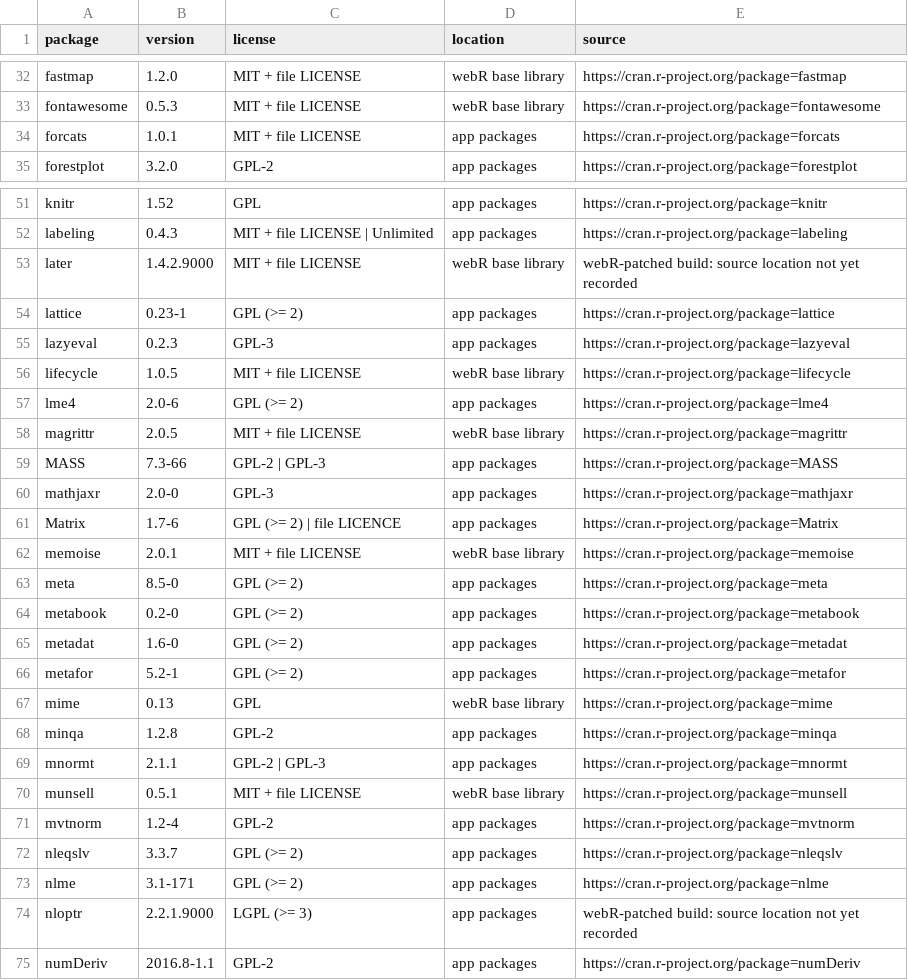
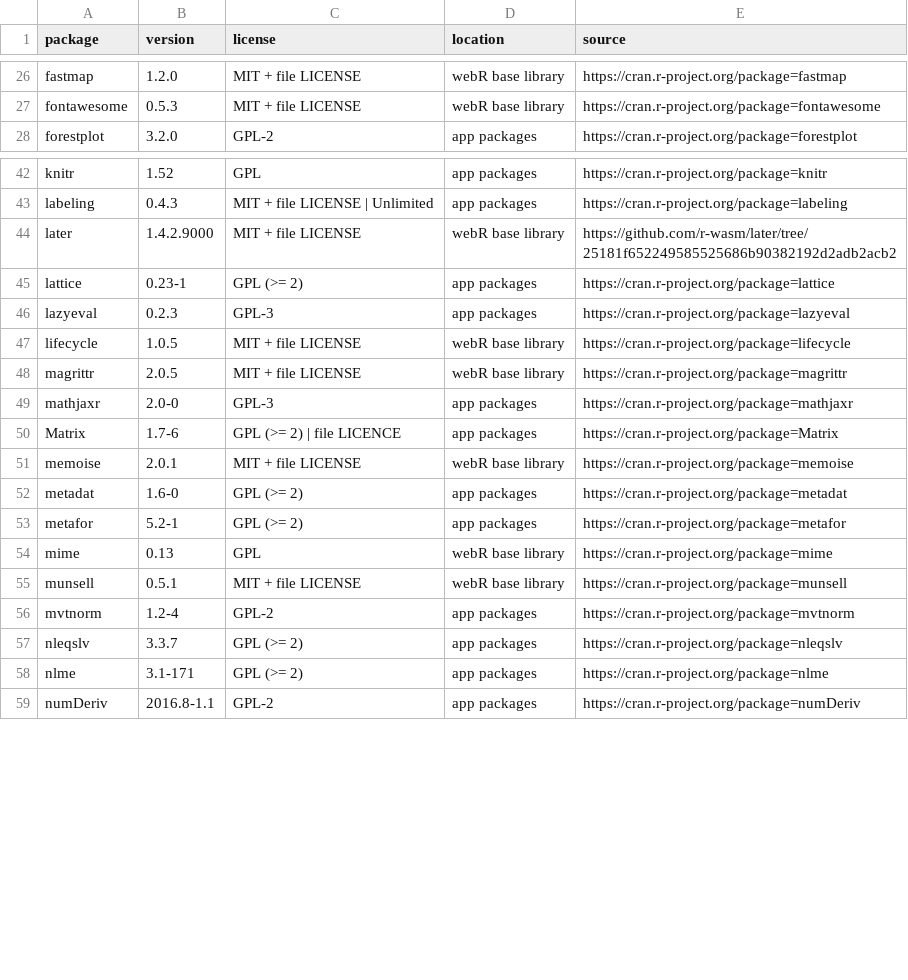
Before and after one commit to LukasWallrich/metaUI, a CSV file: work/shinylive/evidence/bundled-packages.csv, drawn as a sheet; only a part is shown, gaps mark what is left out; the diff covers the shown part only.

```diff
--- a/work/shinylive/evidence/bundled-packages.csv
+++ b/work/shinylive/evidence/bundled-packages.csv
@@ -33,3 +27,2 @@
 "fontawesome","0.5.3","MIT + file LICENSE","webR base library","https://cran.r-project.org/package=fontawesome"
-"forcats","1.0.1","MIT + file LICENSE","app packages","https://cran.r-project.org/package=forcats"
 "forestplot","3.2.0","GPL-2","app packages","https://cran.r-project.org/package=forestplot"
@@ -52,3 +43,3 @@
 "labeling","0.4.3","MIT + file LICENSE | Unlimited","app packages","https://cran.r-project.org/package=labeling"
-"later","1.4.2.9000","MIT + file LICENSE","webR base library","webR-patched build: source location not yet recorded"
+"later","1.4.2.9000","MIT + file LICENSE","webR base library","https://github.com/r-wasm/later/tree/25181f652249585525686b90382192d2adb2acb2"
 "lattice","0.23-1","GPL (>= 2)","app packages","https://cran.r-project.org/package=lattice"
@@ -56,5 +47,3 @@
 "lifecycle","1.0.5","MIT + file LICENSE","webR base library","https://cran.r-project.org/package=lifecycle"
-"lme4","2.0-6","GPL (>= 2)","app packages","https://cran.r-project.org/package=lme4"
 "magrittr","2.0.5","MIT + file LICENSE","webR base library","https://cran.r-project.org/package=magrittr"
-"MASS","7.3-66","GPL-2 | GPL-3","app packages","https://cran.r-project.org/package=MASS"
 "mathjaxr","2.0-0","GPL-3","app packages","https://cran.r-project.org/package=mathjaxr"
@@ -62,4 +51,2 @@
 "memoise","2.0.1","MIT + file LICENSE","webR base library","https://cran.r-project.org/package=memoise"
-"meta","8.5-0","GPL (>= 2)","app packages","https://cran.r-project.org/package=meta"
-"metabook","0.2-0","GPL (>= 2)","app packages","https://cran.r-project.org/package=metabook"
 "metadat","1.6-0","GPL (>= 2)","app packages","https://cran.r-project.org/package=metadat"
@@ -67,4 +54,2 @@
 "mime","0.13","GPL","webR base library","https://cran.r-project.org/package=mime"
-"minqa","1.2.8","GPL-2","app packages","https://cran.r-project.org/package=minqa"
-"mnormt","2.1.1","GPL-2 | GPL-3","app packages","https://cran.r-project.org/package=mnormt"
 "munsell","0.5.1","MIT + file LICENSE","webR base library","https://cran.r-project.org/package=munsell"
@@ -73,3 +58,2 @@
 "nlme","3.1-171","GPL (>= 2)","app packages","https://cran.r-project.org/package=nlme"
-"nloptr","2.2.1.9000","LGPL (>= 3)","app packages","webR-patched build: source location not yet recorded"
 "numDeriv","2016.8-1.1","GPL-2","app packages","https://cran.r-project.org/package=numDeriv"
```
Also changed, not shown: 14 removed rows and 3 edited cells elsewhere in this file, work/shinylive/research/evidence/helper-ordinary-summary.csv, 25 other files.
